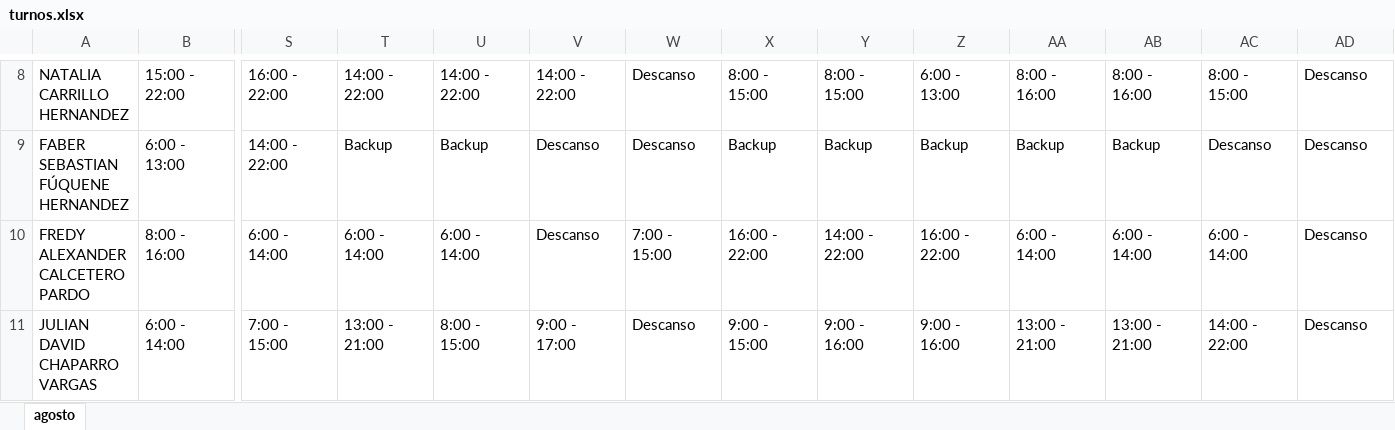
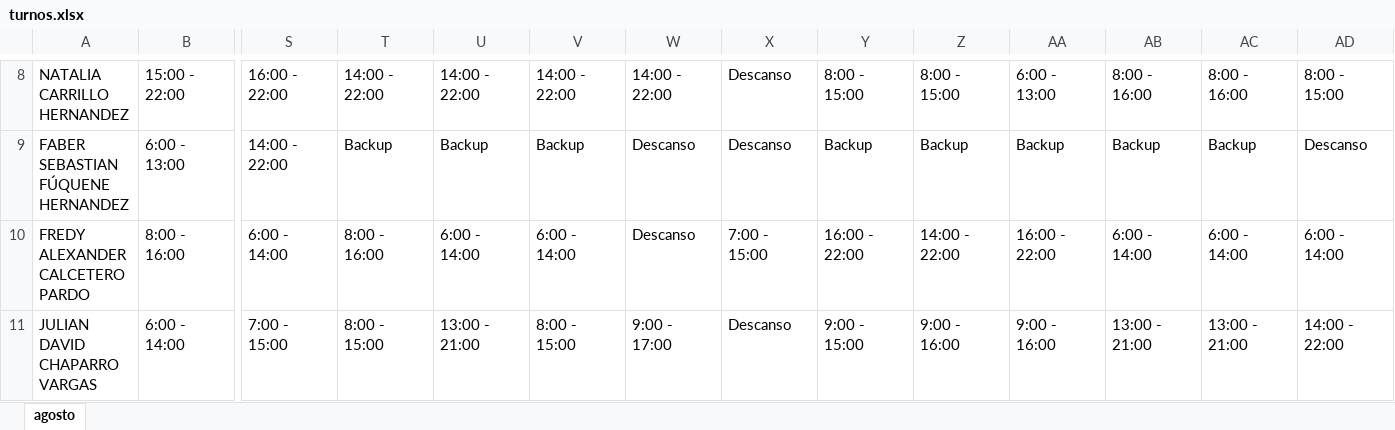
Before and after one commit to DiegoGC122/ingreso, an Excel workbook: turnos.xlsx, sheet agosto, drawn as a sheet; only a part is shown, gaps mark what is left out; values as stored, in another font and other column widths than the file's, no cell formats; the diff covers the shown part only; the diff names each change by its address in the sheet, - before the commit and + after, or states it on an @@ line.

```diff
--- a/turnos.xlsx (sheet agosto)
+++ b/turnos.xlsx (sheet agosto)
-W8: Descanso
+W8: 14:00 - 22:00
-X8: 8:00 - 15:00
+X8: Descanso
-Z8: 6:00 - 13:00
+Z8: 8:00 - 15:00
-AA8: 8:00 - 16:00
+AA8: 6:00 - 13:00
-AC8: 8:00 - 15:00
+AC8: 8:00 - 16:00
-AD8: Descanso
+AD8: 8:00 - 15:00
-V9: Descanso
+V9: Backup
-X9: Backup
+X9: Descanso
-AC9: Descanso
+AC9: Backup
-T10: 6:00 - 14:00
+T10: 8:00 - 16:00
-V10: Descanso
+V10: 6:00 - 14:00
-W10: 7:00 - 15:00
+W10: Descanso
-X10: 16:00 - 22:00
+X10: 7:00 - 15:00
-Y10: 14:00 - 22:00
+Y10: 16:00 - 22:00
-Z10: 16:00 - 22:00
+Z10: 14:00 - 22:00
-AA10: 6:00 - 14:00
+AA10: 16:00 - 22:00
-AD10: Descanso
+AD10: 6:00 - 14:00
-T11: 13:00 - 21:00
+T11: 8:00 - 15:00
-U11: 8:00 - 15:00
+U11: 13:00 - 21:00
-V11: 9:00 - 17:00
+V11: 8:00 - 15:00
-W11: Descanso
+W11: 9:00 - 17:00
-X11: 9:00 - 15:00
+X11: Descanso
-Y11: 9:00 - 16:00
+Y11: 9:00 - 15:00
-AA11: 13:00 - 21:00
+AA11: 9:00 - 16:00
-AC11: 14:00 - 22:00
+AC11: 13:00 - 21:00
-AD11: Descanso
+AD11: 14:00 - 22:00
```
Also changed, not shown: 231 edited cells elsewhere in this sheet, cell formats.
